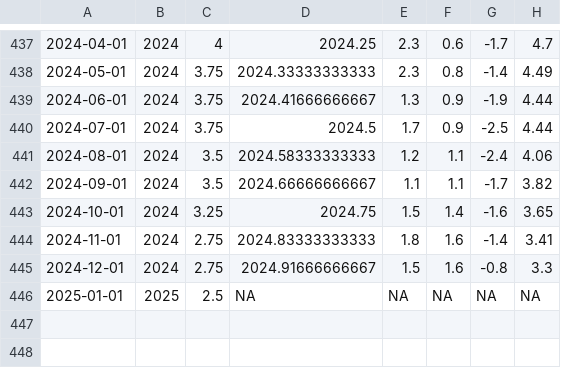
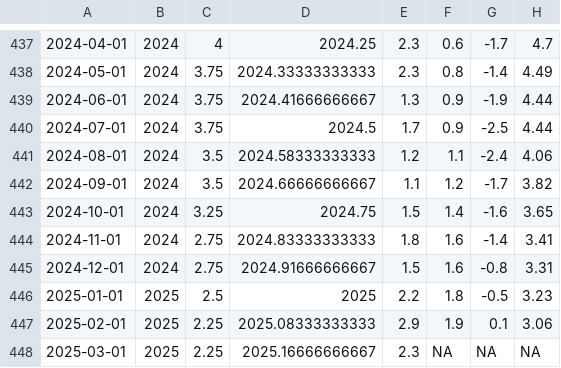
Before and after one commit to koala828/Automated-ETL-Pipeline, a CSV file: Data/merged.csv, drawn as a sheet; only a part is shown, gaps mark what is left out.

```diff
--- a/Data/merged.csv
+++ b/Data/merged.csv
@@ -441,6 +441,8 @@
 2024-08-01,2024,3.5,2024.58333333333,1.2,1.1,-2.4,4.06
-2024-09-01,2024,3.5,2024.66666666667,1.1,1.1,-1.7,3.82
+2024-09-01,2024,3.5,2024.66666666667,1.1,1.2,-1.7,3.82
 2024-10-01,2024,3.25,2024.75,1.5,1.4,-1.6,3.65
 2024-11-01,2024,2.75,2024.83333333333,1.8,1.6,-1.4,3.41
-2024-12-01,2024,2.75,2024.91666666667,1.5,1.6,-0.8,3.3
-2025-01-01,2025,2.5,NA,NA,NA,NA,NA
+2024-12-01,2024,2.75,2024.91666666667,1.5,1.6,-0.8,3.31
+2025-01-01,2025,2.5,2025,2.2,1.8,-0.5,3.23
+2025-02-01,2025,2.25,2025.08333333333,2.9,1.9,0.1,3.06
+2025-03-01,2025,2.25,2025.16666666667,2.3,NA,NA,NA
```
Also changed, not shown: Data/baro.csv, Raw/KPIproductgroups.csv, 11 other files.
